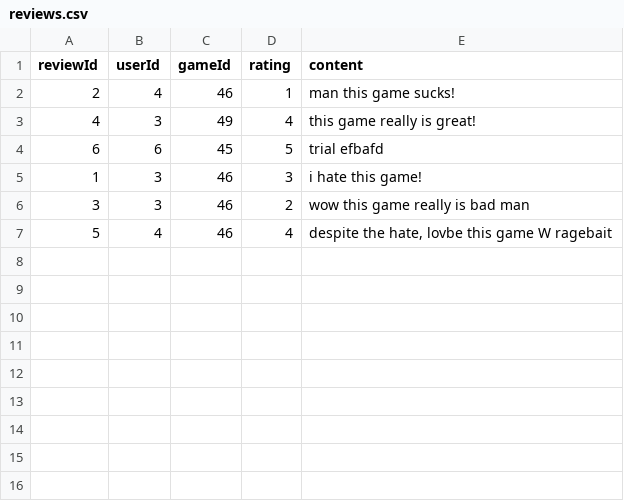
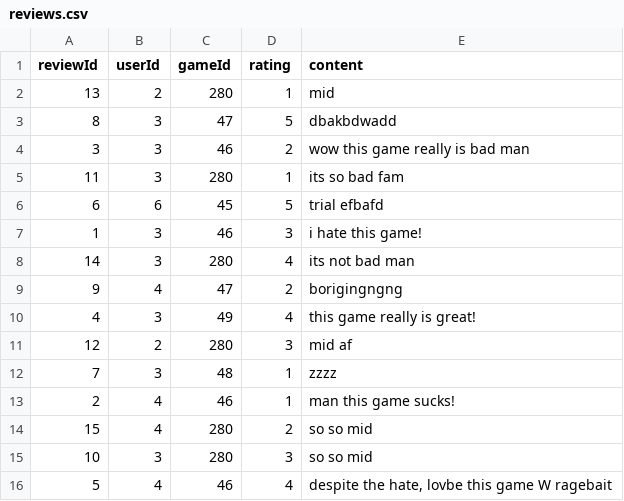
Before and after one commit to BG-S10267146/NPTTGC, a CSV file: NPTTGC/reviews.csv, drawn as a sheet.

Commit message:
made review more comprehensive

```diff
--- a/NPTTGC/reviews.csv
+++ b/NPTTGC/reviews.csv
@@ -1,7 +1,16 @@
 reviewId,userId,gameId,rating,content
-2,4,46,1,man this game sucks!
-4,3,49,4,this game really is great!
+13,2,280,1,mid
+8,3,47,5,dbakbdwadd
+3,3,46,2,wow this game really is bad man
+11,3,280,1,its so bad fam
 6,6,45,5,trial efbafd
 1,3,46,3,i hate this game!
-3,3,46,2,wow this game really is bad man
+14,3,280,4,its not bad man
+9,4,47,2,borigingngng
+4,3,49,4,this game really is great!
+12,2,280,3,mid af
+7,3,48,1,zzzz
+2,4,46,1,man this game sucks!
+15,4,280,2,so so mid
+10,3,280,3,so so mid
 5,4,46,4,"despite the hate, lovbe this game W ragebait"
```
Also changed, not shown: NPTTGC/borrows.csv, 3 other files.
